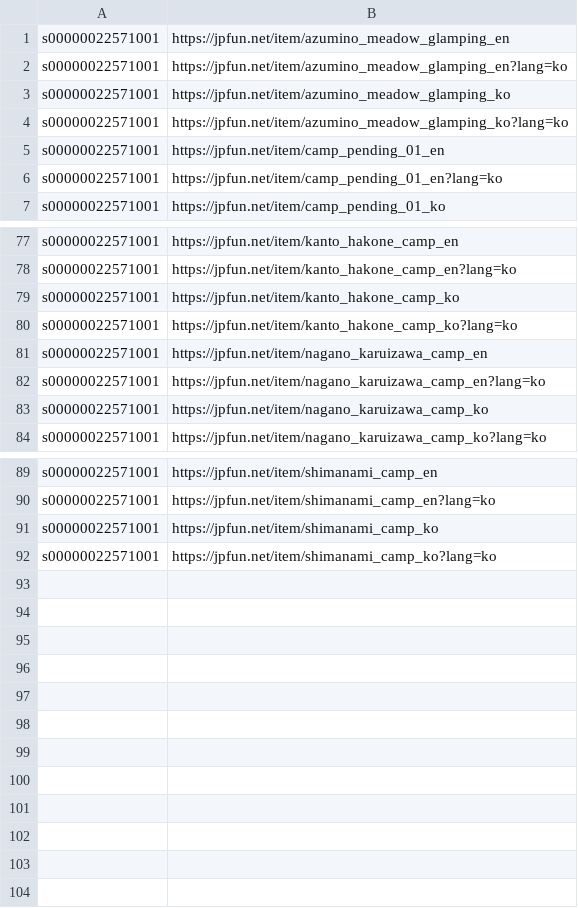
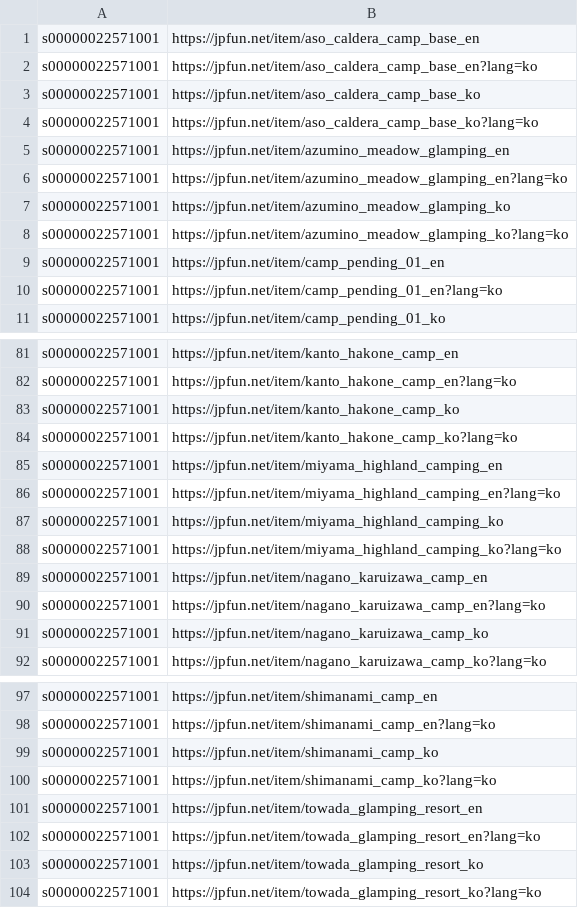
Before and after one commit to starful/jpfun, a CSV file: data/a8/s00000022571001.csv, drawn as a sheet; only a part is shown, gaps mark what is left out; the diff names each change by its address in the sheet, - before the commit and + after, or states it on an @@ line.

```diff
--- a/data/a8/s00000022571001.csv
+++ b/data/a8/s00000022571001.csv
+row 1: s00000022571001 | https://jpfun.net/item/aso_caldera_camp_base_en
+row 2: s00000022571001 | https://jpfun.net/item/aso_caldera_camp_base_en?lang=ko
+row 3: s00000022571001 | https://jpfun.net/item/aso_caldera_camp_base_ko
+row 4: s00000022571001 | https://jpfun.net/item/aso_caldera_camp_base_ko?lang=ko
+row 85: s00000022571001 | https://jpfun.net/item/miyama_highland_camping_en
+row 86: s00000022571001 | https://jpfun.net/item/miyama_highland_camping_en?lang=ko
+row 87: s00000022571001 | https://jpfun.net/item/miyama_highland_camping_ko
+row 88: s00000022571001 | https://jpfun.net/item/miyama_highland_camping_ko?lang=ko
+row 101: s00000022571001 | https://jpfun.net/item/towada_glamping_resort_en
+row 102: s00000022571001 | https://jpfun.net/item/towada_glamping_resort_en?lang=ko
+row 103: s00000022571001 | https://jpfun.net/item/towada_glamping_resort_ko
+row 104: s00000022571001 | https://jpfun.net/item/towada_glamping_resort_ko?lang=ko
```
Also changed, not shown: data/a8/s00000024278002.csv, data/a8/s00000026714001.csv, 37 other files.
